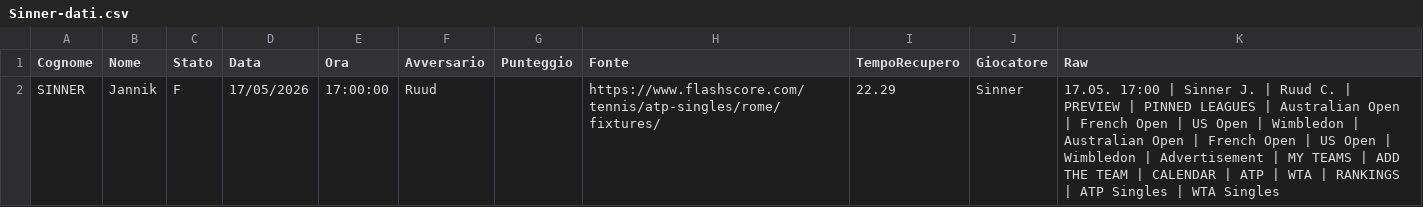
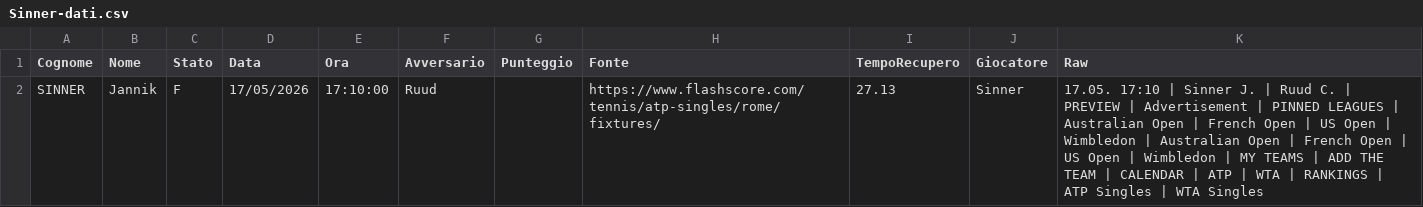
Before and after one commit to Sebastiano-Mazzarisi/Prog, a CSV file: Tennis/Sinner-dati.csv, drawn as a sheet.

```diff
--- a/Tennis/Sinner-dati.csv
+++ b/Tennis/Sinner-dati.csv
@@ -1,2 +1,2 @@
 Cognome;Nome;Stato;Data;Ora;Avversario;Punteggio;Fonte;TempoRecupero;Giocatore;Raw
-SINNER;Jannik;F;17/05/2026;17:00:00;Ruud;;https://www.flashscore.com/tennis/atp-singles/rome/fixtures/;22.29;Sinner;17.05. 17:00 | Sinner J. | Ruud C. | PREVIEW | PINNED LEAGUES | Australian Open | French Open | US Open | Wimbledon | Australian Open | French Open | US Open | Wimbledon | Advertisement | MY TEAMS | ADD THE TEAM | CALENDAR | ATP | WTA | RANKINGS | ATP Singles | WTA Singles
+SINNER;Jannik;F;17/05/2026;17:10:00;Ruud;;https://www.flashscore.com/tennis/atp-singles/rome/fixtures/;27.13;Sinner;17.05. 17:10 | Sinner J. | Ruud C. | PREVIEW | Advertisement | PINNED LEAGUES | Australian Open | French Open | US Open | Wimbledon | Australian Open | French Open | US Open | Wimbledon | MY TEAMS | ADD THE TEAM | CALENDAR | ATP | WTA | RANKINGS | ATP Singles | WTA Singles
```
Also changed, not shown: 1 other file.
